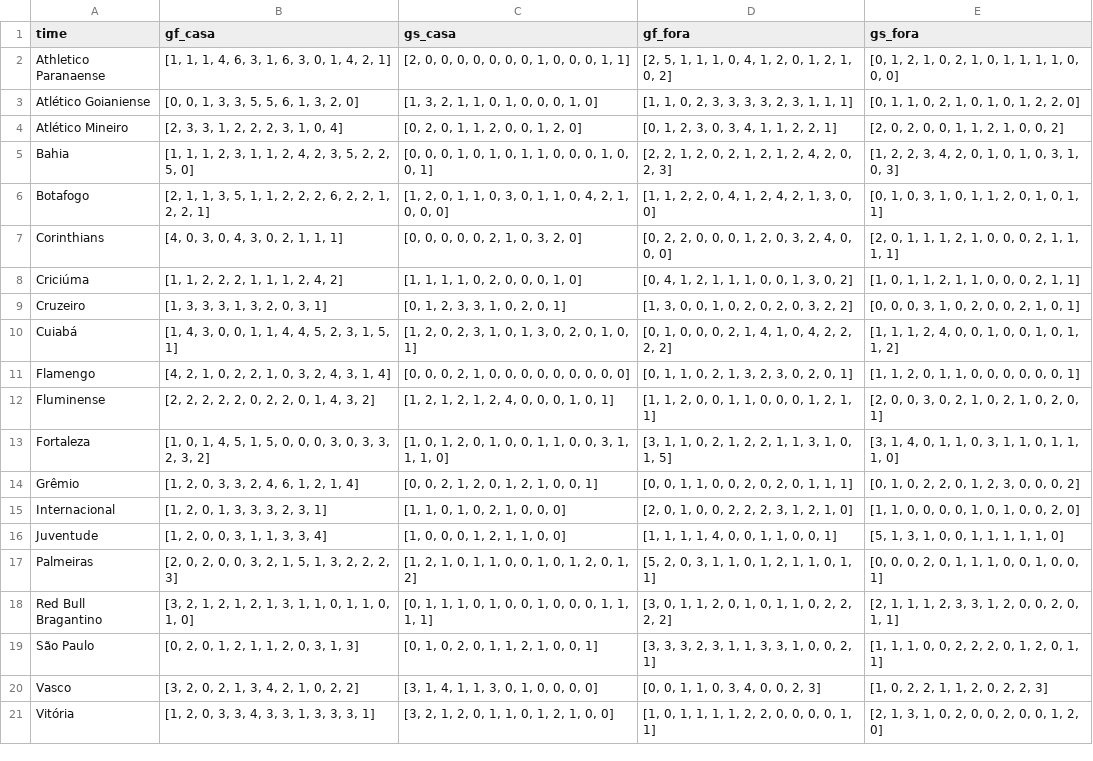
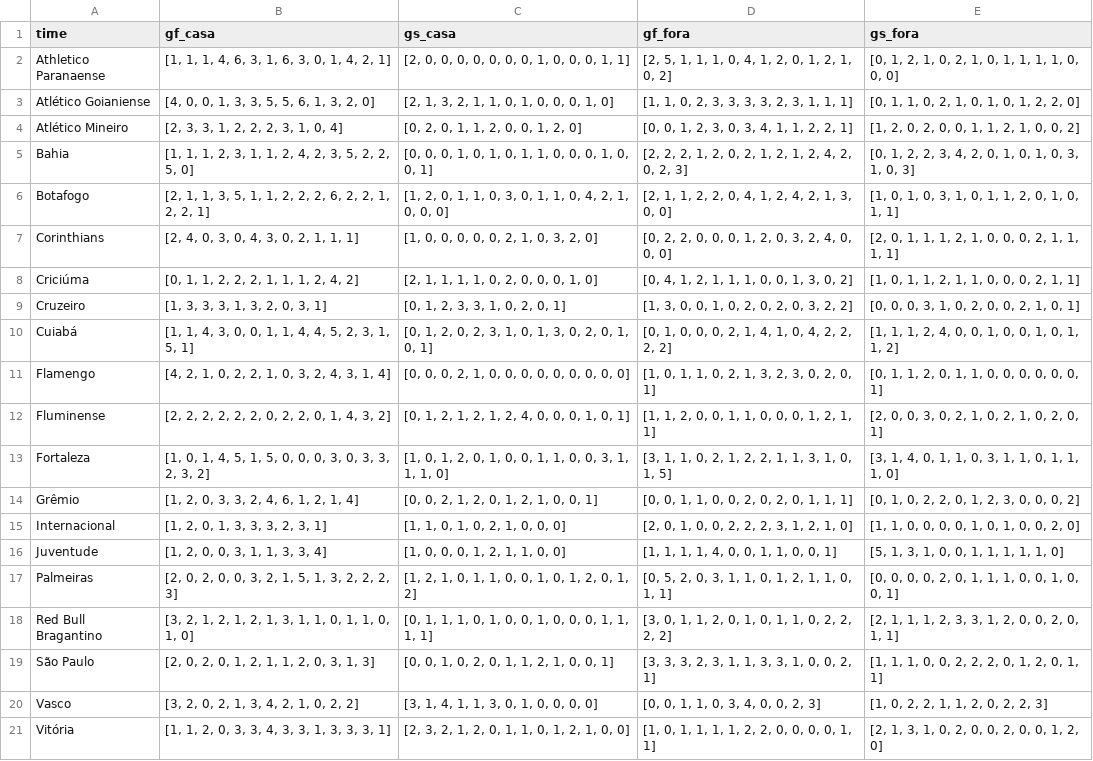
Before and after one commit to lame-ufs/previsao-esportiva-versao1, a CSV file: data_teams.csv, drawn as a sheet.

Commit message:
Add files via upload

```diff
--- a/data_teams.csv
+++ b/data_teams.csv
@@ -2,12 +2,12 @@ time,gf_casa,gs_casa,gf_fora,gs_fora
 Athletico Paranaense,"[1, 1, 1, 4, 6, 3, 1, 6, 3, 0, 1, 4, 2, 1]","[2, 0, 0, 0, 0, 0, 0, 0, 1, 0, 0, 0, 1, 1]","[2, 5, 1, 1, 1, 0, 4, 1, 2, 0, 1, 2, 1, 0, 2]","[0, 1, 2, 1, 0, 2, 1, 0, 1, 1, 1, 1, 0, 0, 0]"
-Atlético Goianiense,"[0, 0, 1, 3, 3, 5, 5, 6, 1, 3, 2, 0]","[1, 3, 2, 1, 1, 0, 1, 0, 0, 0, 1, 0]","[1, 1, 0, 2, 3, 3, 3, 3, 2, 3, 1, 1, 1]","[0, 1, 1, 0, 2, 1, 0, 1, 0, 1, 2, 2, 0]"
-Atlético Mineiro,"[2, 3, 3, 1, 2, 2, 2, 3, 1, 0, 4]","[0, 2, 0, 1, 1, 2, 0, 0, 1, 2, 0]","[0, 1, 2, 3, 0, 3, 4, 1, 1, 2, 2, 1]","[2, 0, 2, 0, 0, 1, 1, 2, 1, 0, 0, 2]"
-Bahia,"[1, 1, 1, 2, 3, 1, 1, 2, 4, 2, 3, 5, 2, 2, 5, 0]","[0, 0, 0, 1, 0, 1, 0, 1, 1, 0, 0, 0, 1, 0, 0, 1]","[2, 2, 1, 2, 0, 2, 1, 2, 1, 2, 4, 2, 0, 2, 3]","[1, 2, 2, 3, 4, 2, 0, 1, 0, 1, 0, 3, 1, 0, 3]"
-Botafogo,"[2, 1, 1, 3, 5, 1, 1, 2, 2, 2, 6, 2, 2, 1, 2, 2, 1]","[1, 2, 0, 1, 1, 0, 3, 0, 1, 1, 0, 4, 2, 1, 0, 0, 0]","[1, 1, 2, 2, 0, 4, 1, 2, 4, 2, 1, 3, 0, 0]","[0, 1, 0, 3, 1, 0, 1, 1, 2, 0, 1, 0, 1, 1]"
-Corinthians,"[4, 0, 3, 0, 4, 3, 0, 2, 1, 1, 1]","[0, 0, 0, 0, 0, 2, 1, 0, 3, 2, 0]","[0, 2, 2, 0, 0, 0, 1, 2, 0, 3, 2, 4, 0, 0, 0]","[2, 0, 1, 1, 1, 2, 1, 0, 0, 0, 2, 1, 1, 1, 1]"
-Criciúma,"[1, 1, 2, 2, 2, 1, 1, 1, 2, 4, 2]","[1, 1, 1, 1, 0, 2, 0, 0, 0, 1, 0]","[0, 4, 1, 2, 1, 1, 1, 0, 0, 1, 3, 0, 2]","[1, 0, 1, 1, 2, 1, 1, 0, 0, 0, 2, 1, 1]"
+Atlético Goianiense,"[4, 0, 0, 1, 3, 3, 5, 5, 6, 1, 3, 2, 0]","[2, 1, 3, 2, 1, 1, 0, 1, 0, 0, 0, 1, 0]","[1, 1, 0, 2, 3, 3, 3, 3, 2, 3, 1, 1, 1]","[0, 1, 1, 0, 2, 1, 0, 1, 0, 1, 2, 2, 0]"
+Atlético Mineiro,"[2, 3, 3, 1, 2, 2, 2, 3, 1, 0, 4]","[0, 2, 0, 1, 1, 2, 0, 0, 1, 2, 0]","[0, 0, 1, 2, 3, 0, 3, 4, 1, 1, 2, 2, 1]","[1, 2, 0, 2, 0, 0, 1, 1, 2, 1, 0, 0, 2]"
+Bahia,"[1, 1, 1, 2, 3, 1, 1, 2, 4, 2, 3, 5, 2, 2, 5, 0]","[0, 0, 0, 1, 0, 1, 0, 1, 1, 0, 0, 0, 1, 0, 0, 1]","[2, 2, 2, 1, 2, 0, 2, 1, 2, 1, 2, 4, 2, 0, 2, 3]","[0, 1, 2, 2, 3, 4, 2, 0, 1, 0, 1, 0, 3, 1, 0, 3]"
+Botafogo,"[2, 1, 1, 3, 5, 1, 1, 2, 2, 2, 6, 2, 2, 1, 2, 2, 1]","[1, 2, 0, 1, 1, 0, 3, 0, 1, 1, 0, 4, 2, 1, 0, 0, 0]","[2, 1, 1, 2, 2, 0, 4, 1, 2, 4, 2, 1, 3, 0, 0]","[1, 0, 1, 0, 3, 1, 0, 1, 1, 2, 0, 1, 0, 1, 1]"
+Corinthians,"[2, 4, 0, 3, 0, 4, 3, 0, 2, 1, 1, 1]","[1, 0, 0, 0, 0, 0, 2, 1, 0, 3, 2, 0]","[0, 2, 2, 0, 0, 0, 1, 2, 0, 3, 2, 4, 0, 0, 0]","[2, 0, 1, 1, 1, 2, 1, 0, 0, 0, 2, 1, 1, 1, 1]"
+Criciúma,"[0, 1, 1, 2, 2, 2, 1, 1, 1, 2, 4, 2]","[2, 1, 1, 1, 1, 0, 2, 0, 0, 0, 1, 0]","[0, 4, 1, 2, 1, 1, 1, 0, 0, 1, 3, 0, 2]","[1, 0, 1, 1, 2, 1, 1, 0, 0, 0, 2, 1, 1]"
 Cruzeiro,"[1, 3, 3, 3, 1, 3, 2, 0, 3, 1]","[0, 1, 2, 3, 3, 1, 0, 2, 0, 1]","[1, 3, 0, 0, 1, 0, 2, 0, 2, 0, 3, 2, 2]","[0, 0, 0, 3, 1, 0, 2, 0, 0, 2, 1, 0, 1]"
-Cuiabá,"[1, 4, 3, 0, 0, 1, 1, 4, 4, 5, 2, 3, 1, 5, 1]","[1, 2, 0, 2, 3, 1, 0, 1, 3, 0, 2, 0, 1, 0, 1]","[0, 1, 0, 0, 0, 2, 1, 4, 1, 0, 4, 2, 2, 2, 2]","[1, 1, 1, 2, 4, 0, 0, 1, 0, 0, 1, 0, 1, 1, 2]"
-Flamengo,"[4, 2, 1, 0, 2, 2, 1, 0, 3, 2, 4, 3, 1, 4]","[0, 0, 0, 2, 1, 0, 0, 0, 0, 0, 0, 0, 0, 0]","[0, 1, 1, 0, 2, 1, 3, 2, 3, 0, 2, 0, 1]","[1, 1, 2, 0, 1, 1, 0, 0, 0, 0, 0, 0, 1]"
-Fluminense,"[2, 2, 2, 2, 2, 0, 2, 2, 0, 1, 4, 3, 2]","[1, 2, 1, 2, 1, 2, 4, 0, 0, 0, 1, 0, 1]","[1, 1, 2, 0, 0, 1, 1, 0, 0, 0, 1, 2, 1, 1]","[2, 0, 0, 3, 0, 2, 1, 0, 2, 1, 0, 2, 0, 1]"
+Cuiabá,"[1, 1, 4, 3, 0, 0, 1, 1, 4, 4, 5, 2, 3, 1, 5, 1]","[0, 1, 2, 0, 2, 3, 1, 0, 1, 3, 0, 2, 0, 1, 0, 1]","[0, 1, 0, 0, 0, 2, 1, 4, 1, 0, 4, 2, 2, 2, 2]","[1, 1, 1, 2, 4, 0, 0, 1, 0, 0, 1, 0, 1, 1, 2]"
+Flamengo,"[4, 2, 1, 0, 2, 2, 1, 0, 3, 2, 4, 3, 1, 4]","[0, 0, 0, 2, 1, 0, 0, 0, 0, 0, 0, 0, 0, 0]","[1, 0, 1, 1, 0, 2, 1, 3, 2, 3, 0, 2, 0, 1]","[0, 1, 1, 2, 0, 1, 1, 0, 0, 0, 0, 0, 0, 1]"
+Fluminense,"[2, 2, 2, 2, 2, 2, 0, 2, 2, 0, 1, 4, 3, 2]","[0, 1, 2, 1, 2, 1, 2, 4, 0, 0, 0, 1, 0, 1]","[1, 1, 2, 0, 0, 1, 1, 0, 0, 0, 1, 2, 1, 1]","[2, 0, 0, 3, 0, 2, 1, 0, 2, 1, 0, 2, 0, 1]"
 Fortaleza,"[1, 0, 1, 4, 5, 1, 5, 0, 0, 0, 3, 0, 3, 3, 2, 3, 2]","[1, 0, 1, 2, 0, 1, 0, 0, 1, 1, 0, 0, 3, 1, 1, 1, 0]","[3, 1, 1, 0, 2, 1, 2, 2, 1, 1, 3, 1, 0, 1, 5]","[3, 1, 4, 0, 1, 1, 0, 3, 1, 1, 0, 1, 1, 1, 0]"
@@ -16,6 +16,6 @@ Internacional,"[1, 2, 0, 1, 3, 3, 3, 2, 3, 1]","[1, 1, 0, 1, 0, 2, 1, 0, 0, 0]",
 Juventude,"[1, 2, 0, 0, 3, 1, 1, 3, 3, 4]","[1, 0, 0, 0, 1, 2, 1, 1, 0, 0]","[1, 1, 1, 1, 4, 0, 0, 1, 1, 0, 0, 1]","[5, 1, 3, 1, 0, 0, 1, 1, 1, 1, 1, 0]"
-Palmeiras,"[2, 0, 2, 0, 0, 3, 2, 1, 5, 1, 3, 2, 2, 2, 3]","[1, 2, 1, 0, 1, 1, 0, 0, 1, 0, 1, 2, 0, 1, 2]","[5, 2, 0, 3, 1, 1, 0, 1, 2, 1, 1, 0, 1, 1]","[0, 0, 0, 2, 0, 1, 1, 1, 0, 0, 1, 0, 0, 1]"
+Palmeiras,"[2, 0, 2, 0, 0, 3, 2, 1, 5, 1, 3, 2, 2, 2, 3]","[1, 2, 1, 0, 1, 1, 0, 0, 1, 0, 1, 2, 0, 1, 2]","[0, 5, 2, 0, 3, 1, 1, 0, 1, 2, 1, 1, 0, 1, 1]","[0, 0, 0, 0, 2, 0, 1, 1, 1, 0, 0, 1, 0, 0, 1]"
 Red Bull Bragantino,"[3, 2, 1, 2, 1, 2, 1, 3, 1, 1, 0, 1, 1, 0, 1, 0]","[0, 1, 1, 1, 0, 1, 0, 0, 1, 0, 0, 0, 1, 1, 1, 1]","[3, 0, 1, 1, 2, 0, 1, 0, 1, 1, 0, 2, 2, 2, 2]","[2, 1, 1, 1, 2, 3, 3, 1, 2, 0, 0, 2, 0, 1, 1]"
-São Paulo,"[0, 2, 0, 1, 2, 1, 1, 2, 0, 3, 1, 3]","[0, 1, 0, 2, 0, 1, 1, 2, 1, 0, 0, 1]","[3, 3, 3, 2, 3, 1, 1, 3, 3, 1, 0, 0, 2, 1]","[1, 1, 1, 0, 0, 2, 2, 2, 0, 1, 2, 0, 1, 1]"
+São Paulo,"[2, 0, 2, 0, 1, 2, 1, 1, 2, 0, 3, 1, 3]","[0, 0, 1, 0, 2, 0, 1, 1, 2, 1, 0, 0, 1]","[3, 3, 3, 2, 3, 1, 1, 3, 3, 1, 0, 0, 2, 1]","[1, 1, 1, 0, 0, 2, 2, 2, 0, 1, 2, 0, 1, 1]"
 Vasco,"[3, 2, 0, 2, 1, 3, 4, 2, 1, 0, 2, 2]","[3, 1, 4, 1, 1, 3, 0, 1, 0, 0, 0, 0]","[0, 0, 1, 1, 0, 3, 4, 0, 0, 2, 3]","[1, 0, 2, 2, 1, 1, 2, 0, 2, 2, 3]"
-Vitória,"[1, 2, 0, 3, 3, 4, 3, 3, 1, 3, 3, 3, 1]","[3, 2, 1, 2, 0, 1, 1, 0, 1, 2, 1, 0, 0]","[1, 0, 1, 1, 1, 1, 2, 2, 0, 0, 0, 0, 1, 1]","[2, 1, 3, 1, 0, 2, 0, 0, 2, 0, 0, 1, 2, 0]"
+Vitória,"[1, 1, 2, 0, 3, 3, 4, 3, 3, 1, 3, 3, 3, 1]","[2, 3, 2, 1, 2, 0, 1, 1, 0, 1, 2, 1, 0, 0]","[1, 0, 1, 1, 1, 1, 2, 2, 0, 0, 0, 0, 1, 1]","[2, 1, 3, 1, 0, 2, 0, 0, 2, 0, 0, 1, 2, 0]"
```
